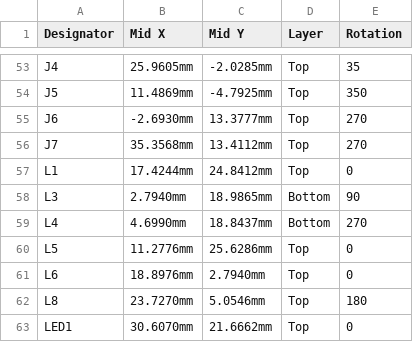
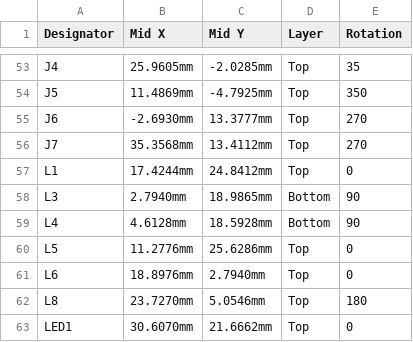
Before and after one commit to eSpark-Backup/manar-harake-s-e-m-g-device, a CSV file: Design-Files/ArmBand-Control-Board-v2.0/Deliverables/Pick n Place/Centroid.csv, drawn as a sheet; only a part is shown, gaps mark what is left out.

Commit message:
#145 Connector & Inductor changed, deliverables generated

```diff
--- a/Design-Files/ArmBand-Control-Board-v2.0/Deliverables/Pick n Place/Centroid.csv
+++ b/Design-Files/ArmBand-Control-Board-v2.0/Deliverables/Pick n Place/Centroid.csv
@@ -58,3 +58,3 @@ L1,17.4244mm,24.8412mm,Top,0
 L3,2.7940mm,18.9865mm,Bottom,90
-L4,4.6990mm,18.8437mm,Bottom,270
+L4,4.6128mm,18.5928mm,Bottom,90
 L5,11.2776mm,25.6286mm,Top,0
```
Also changed, not shown: Design-Files/ArmBand-Control-Board-v2.0/Deliverables/Pick n Place/Pick Place for ArmBand-Control-Board.csv, 39 other files.
